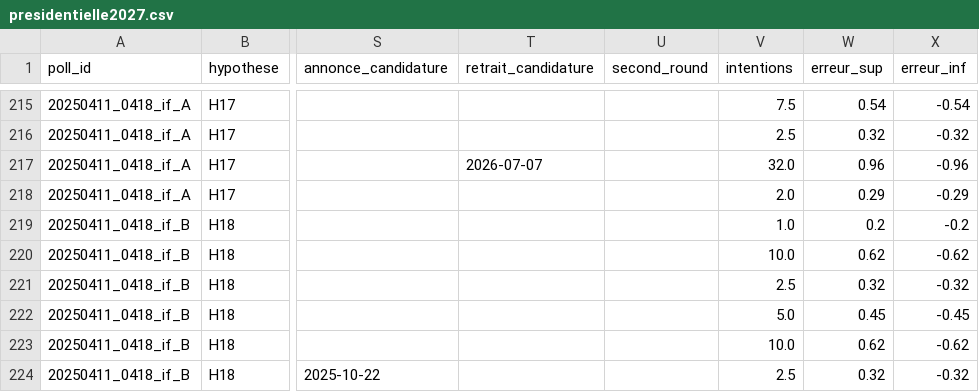
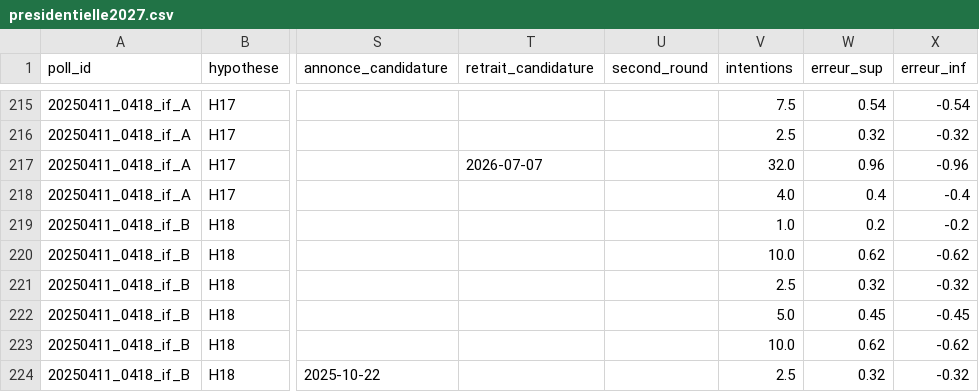
Before and after one commit to MieuxVoter/presidentielle2027, a CSV file: presidentielle2027.csv, drawn as a sheet; only a part is shown, gaps mark what is left out; the diff names each change by its address in the sheet, - before the commit and + after, or states it on an @@ line.

```diff
--- a/presidentielle2027.csv
+++ b/presidentielle2027.csv
-V218 (intentions): 2.0
+V218 (intentions): 4.0
-W218 (erreur_sup): 0.29
+W218 (erreur_sup): 0.4
-X218 (erreur_inf): -0.29
+X218 (erreur_inf): -0.4
```
Also changed, not shown: 1 other file.
